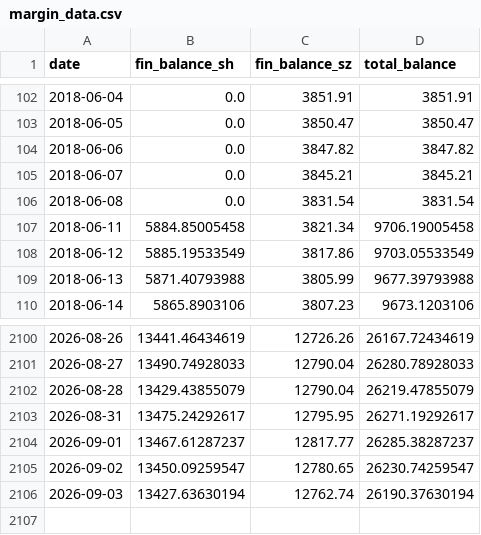
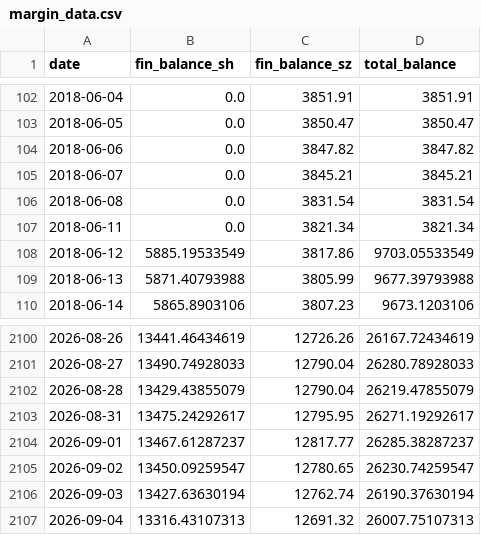
Before and after one commit to loulouD88/trader_test, a CSV file: data/margin_data.csv, drawn as a sheet; only a part is shown, gaps mark what is left out.

```diff
--- a/data/margin_data.csv
+++ b/data/margin_data.csv
@@ -106,3 +106,3 @@ date,fin_balance_sh,fin_balance_sz,total_balance
 2018-06-08,0.0,3831.54,3831.54
-2018-06-11,5884.85005458,3821.34,9706.19005458
+2018-06-11,0.0,3821.34,3821.34
 2018-06-12,5885.19533549,3817.86,9703.05533549
@@ -2106 +2106,2 @@ date,fin_balance_sh,fin_balance_sz,total_balance
 2026-09-03,13427.63630194,12762.74,26190.37630194
+2026-09-04,13316.43107313,12691.32,26007.75107313
```
Also changed, not shown: data/margin_sz_raw.csv, fund_flow_data/flow_10d.csv, 4 other files.
